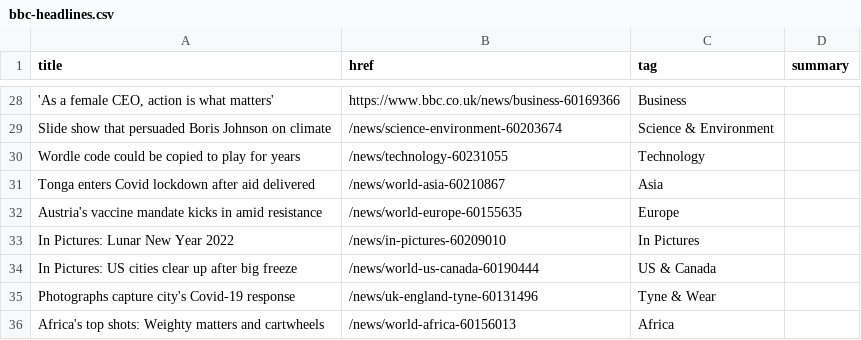
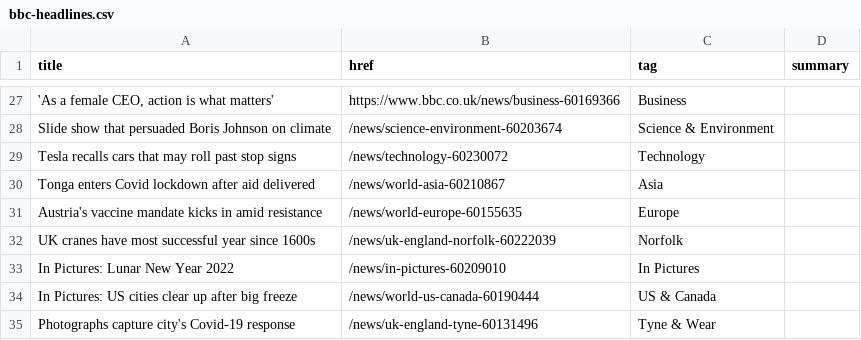
Before and after one commit to jsoma/autoscraper-changes, a CSV file: bbc-headlines.csv, drawn as a sheet; only a part is shown, gaps mark what is left out; the shorter side is filled out with more unchanged rows; addresses are those after the commit; the diff covers the shown part only; the diff names each change by its address in the sheet, - before the commit and + after, or states it on an @@ line.

```diff
--- a/bbc-headlines.csv
+++ b/bbc-headlines.csv
-A29 (title): Wordle code could be copied to play for years
+A29 (title): Tesla recalls cars that may roll past stop signs
-B29 (href): /news/technology-60231055
+B29 (href): /news/technology-60230072
+row 32: UK cranes have most successful year since 1600s | /news/uk-england-norfolk-60222039 | Norfolk
```
Also changed, not shown: 12 added rows, 13 removed rows and 7 edited cells elsewhere in this file.
